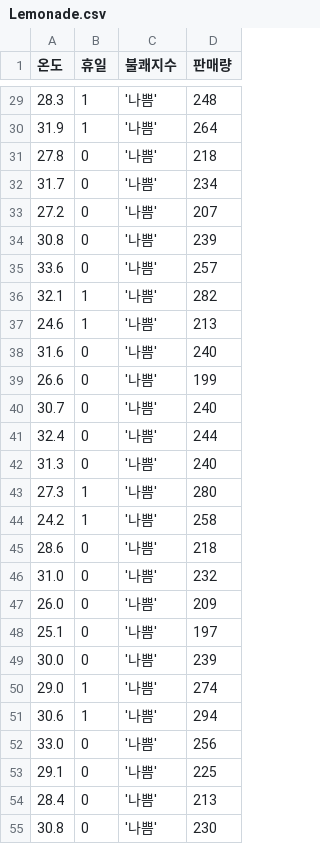
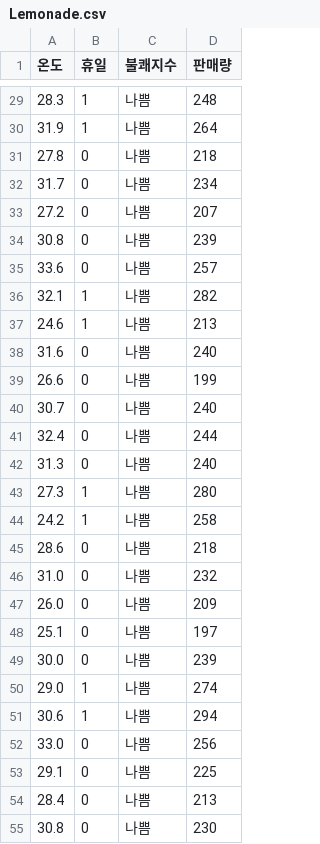
Before and after one commit to blackdew/dplus-tensorflow, a CSV file: csv/Lemonade.csv, drawn as a sheet; only a part is shown, gaps mark what is left out; the diff covers the shown part only.

```diff
--- a/csv/Lemonade.csv
+++ b/csv/Lemonade.csv
@@ -29,27 +29,27 @@
-28.3,1,'나쁨',248
-31.9,1,'나쁨',264
-27.8,0,'나쁨',218
-31.7,0,'나쁨',234
-27.2,0,'나쁨',207
-30.8,0,'나쁨',239
-33.6,0,'나쁨',257
-32.1,1,'나쁨',282
-24.6,1,'나쁨',213
-31.6,0,'나쁨',240
-26.6,0,'나쁨',199
-30.7,0,'나쁨',240
-32.4,0,'나쁨',244
-31.3,0,'나쁨',240
-27.3,1,'나쁨',280
-24.2,1,'나쁨',258
-28.6,0,'나쁨',218
-31.0,0,'나쁨',232
-26.0,0,'나쁨',209
-25.1,0,'나쁨',197
-30.0,0,'나쁨',239
-29.0,1,'나쁨',274
-30.6,1,'나쁨',294
-33.0,0,'나쁨',256
-29.1,0,'나쁨',225
-28.4,0,'나쁨',213
-30.8,0,'나쁨',230
+28.3,1,나쁨,248
+31.9,1,나쁨,264
+27.8,0,나쁨,218
+31.7,0,나쁨,234
+27.2,0,나쁨,207
+30.8,0,나쁨,239
+33.6,0,나쁨,257
+32.1,1,나쁨,282
+24.6,1,나쁨,213
+31.6,0,나쁨,240
+26.6,0,나쁨,199
+30.7,0,나쁨,240
+32.4,0,나쁨,244
+31.3,0,나쁨,240
+27.3,1,나쁨,280
+24.2,1,나쁨,258
+28.6,0,나쁨,218
+31.0,0,나쁨,232
+26.0,0,나쁨,209
+25.1,0,나쁨,197
+30.0,0,나쁨,239
+29.0,1,나쁨,274
+30.6,1,나쁨,294
+33.0,0,나쁨,256
+29.1,0,나쁨,225
+28.4,0,나쁨,213
+30.8,0,나쁨,230
```
Also changed, not shown: 99 edited cells elsewhere in this file.
